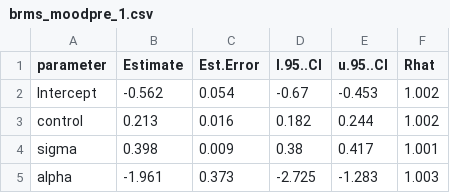
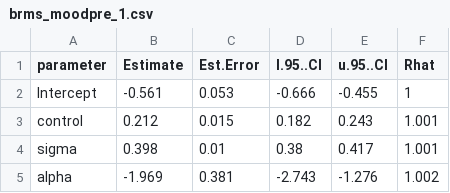
Before and after one commit to ccaudek/groundhog_day, a CSV file: results/brms/tables/brms_moodpre_1.csv, drawn as a sheet.

```diff
--- a/results/brms/tables/brms_moodpre_1.csv
+++ b/results/brms/tables/brms_moodpre_1.csv
@@ -1,5 +1,5 @@
 "parameter","Estimate","Est.Error","l.95..CI","u.95..CI","Rhat"
-"Intercept",-0.562,0.054,-0.67,-0.453,1.002
-"control",0.213,0.016,0.182,0.244,1.002
-"sigma",0.398,0.009,0.38,0.417,1.001
-"alpha",-1.961,0.373,-2.725,-1.283,1.003
+"Intercept",-0.561,0.053,-0.666,-0.455,1
+"control",0.212,0.015,0.182,0.243,1.001
+"sigma",0.398,0.01,0.38,0.417,1.001
+"alpha",-1.969,0.381,-2.743,-1.276,1.002
```
Also changed, not shown: 11 other files.
